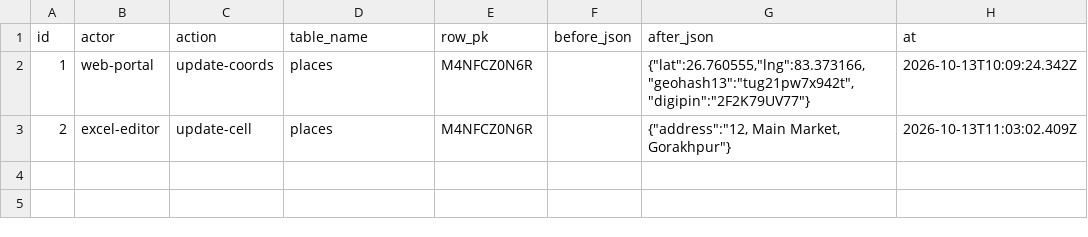
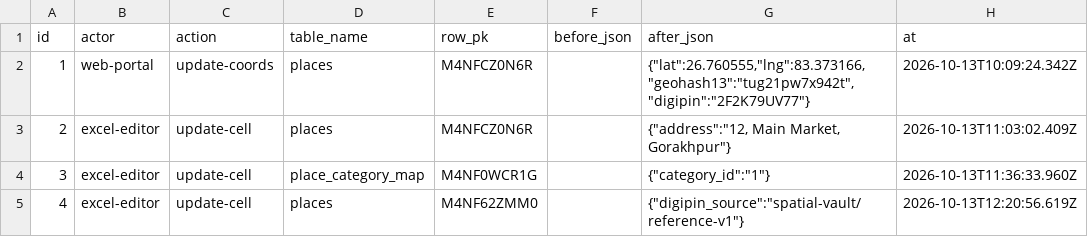
Before and after one commit to skmstudioservices-cyber/global-spatial-vault, a CSV file: exports/tables/audit_log.csv, drawn as a sheet; the diff names each change by its address in the sheet, - before the commit and + after, or states it on an @@ line.

Commit message:
feat: add Cloudflare D1 pincode, demo directory, and crowdsourcing tables with real seed data

```diff
--- a/exports/tables/audit_log.csv
+++ b/exports/tables/audit_log.csv
+row 4: 3 | excel-editor | update-cell | place_category_map | M4NF0WCR1G |  | {"category_id":"1"} | 2026-10-13T11:36:33.960Z
+row 5: 4 | excel-editor | update-cell | places | M4NF62ZMM0 |  | {"digipin_source":"spatial-vault/reference-v1"} | 2026-10-13T12:20:56.619Z
```
Also changed, not shown: 56 other files.
